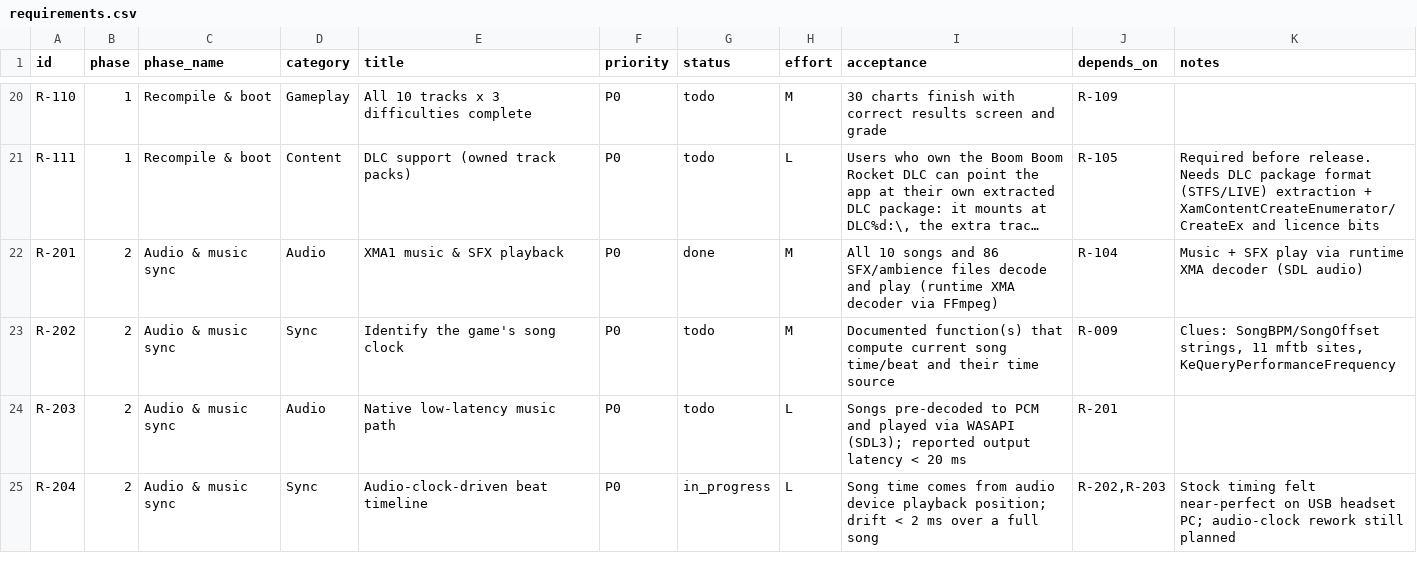
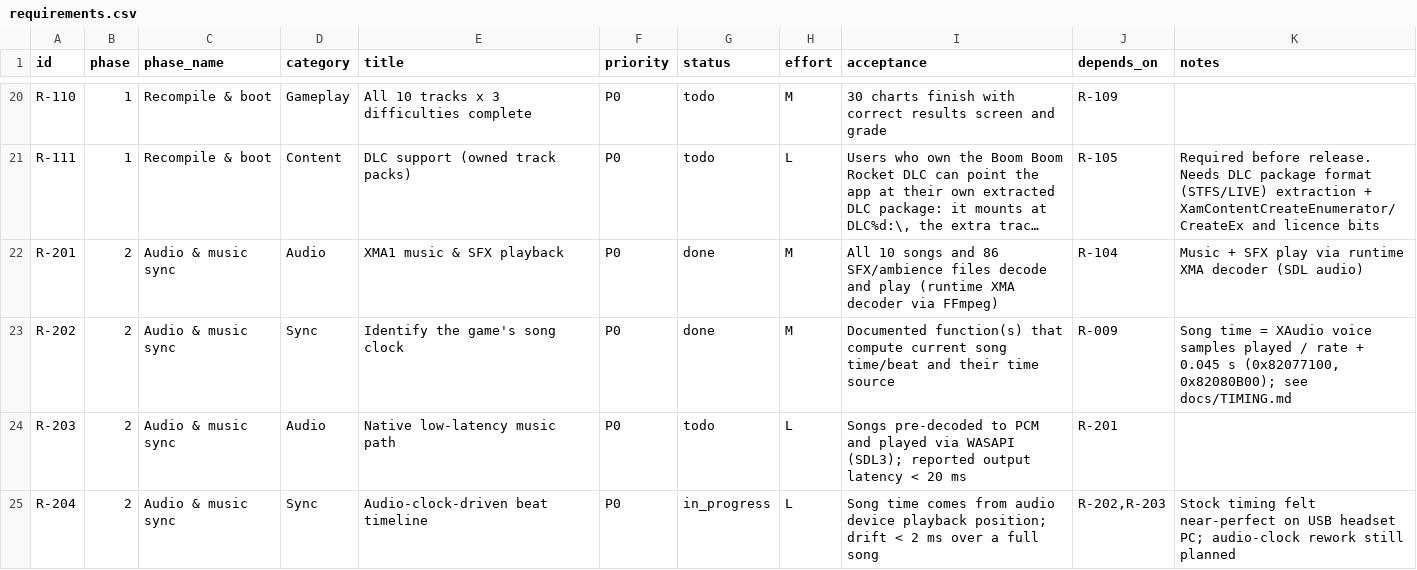
Before and after one commit to CorrieDivitt/BoomBoomRocketRevolution, a CSV file: docs/requirements.csv, drawn as a sheet; only a part is shown, gaps mark what is left out; long unchanged cells end in …; the diff covers the shown part only; the diff names each change by its address in the sheet, - before the commit and + after, or states it on an @@ line.

```diff
--- a/docs/requirements.csv
+++ b/docs/requirements.csv
-G23 (status): todo
+G23 (status): done
-K23 (notes): Clues: SongBPM/SongOffset strings, 11 mftb sites, KeQueryPerformanceFrequency
+K23 (notes): Song time = XAudio voice samples played / rate + 0.045 s (0x82077100, 0x82080B00); see docs/TIMING.md
```
Also changed, not shown: 6 edited cells elsewhere in this file, 3 other files.
